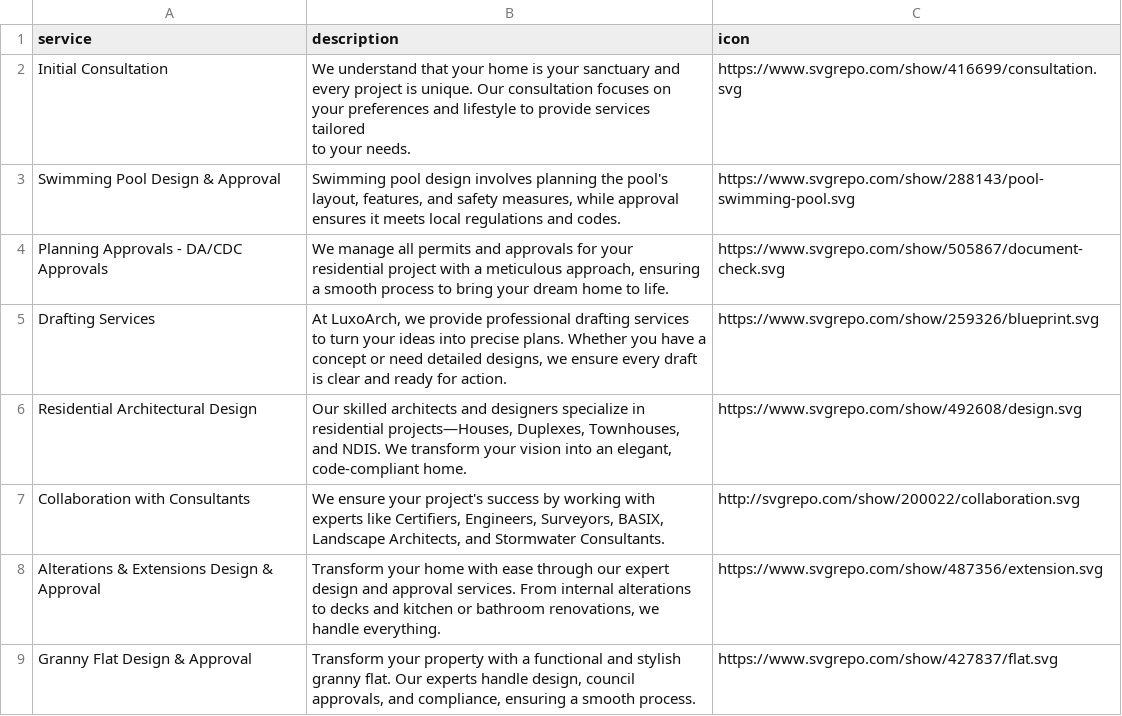
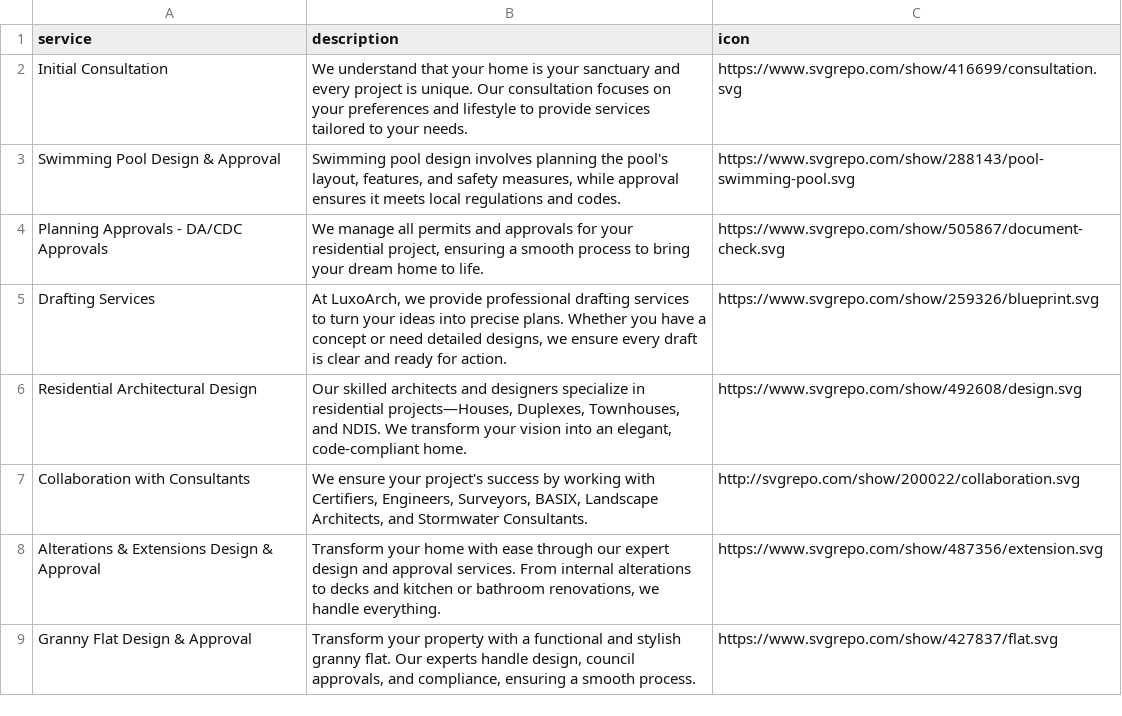
Before and after one commit to luxoarch/assets, a CSV file: services.csv, drawn as a sheet.

Commit message:
Update services.csv

```diff
--- a/services.csv
+++ b/services.csv
@@ -1,9 +1,8 @@
 service,description,icon
-Initial Consultation,"We understand that your home is your sanctuary and every project is unique. Our consultation focuses on your preferences and lifestyle to provide services tailored
-to your needs.",https://www.svgrepo.com/show/416699/consultation.svg
+Initial Consultation,"We understand that your home is your sanctuary and every project is unique. Our consultation focuses on your preferences and lifestyle to provide services tailored to your needs.",https://www.svgrepo.com/show/416699/consultation.svg
 Swimming Pool Design & Approval,"Swimming pool design involves planning the pool's layout, features, and safety measures, while approval ensures it meets local regulations and codes.",https://www.svgrepo.com/show/288143/pool-swimming-pool.svg
-Planning Approvals - DA/CDC Approvals,"We manage all permits and approvals for your residential project with a meticulous approach, ensuring a smooth process to bring your dream home to life.",https://www.svgrepo.com/show/505867/document-check.svg
+Planning Approvals - DA/CDC Approvals,"We manage all permits and approvals for your residential project, ensuring a smooth process to bring your dream home to life.",https://www.svgrepo.com/show/505867/document-check.svg
 Drafting Services,"At LuxoArch, we provide professional drafting services to turn your ideas into precise plans. Whether you have a concept or need detailed designs, we ensure every draft is clear and ready for action.",https://www.svgrepo.com/show/259326/blueprint.svg
 Residential Architectural Design,"Our skilled architects and designers specialize in residential projects—Houses, Duplexes, Townhouses, and NDIS. We transform your vision into an elegant, code-compliant home.",https://www.svgrepo.com/show/492608/design.svg
-Collaboration with Consultants,"We ensure your project's success by working with experts like Certifiers, Engineers, Surveyors, BASIX, Landscape Architects, and Stormwater Consultants.",http://svgrepo.com/show/200022/collaboration.svg
+Collaboration with Consultants,"We ensure your project's success by working with Certifiers, Engineers, Surveyors, BASIX, Landscape Architects, and Stormwater Consultants.",http://svgrepo.com/show/200022/collaboration.svg
 Alterations & Extensions Design & Approval ,"Transform your home with ease through our expert design and approval services. From internal alterations to decks and kitchen or bathroom renovations, we handle everything.",https://www.svgrepo.com/show/487356/extension.svg
```
